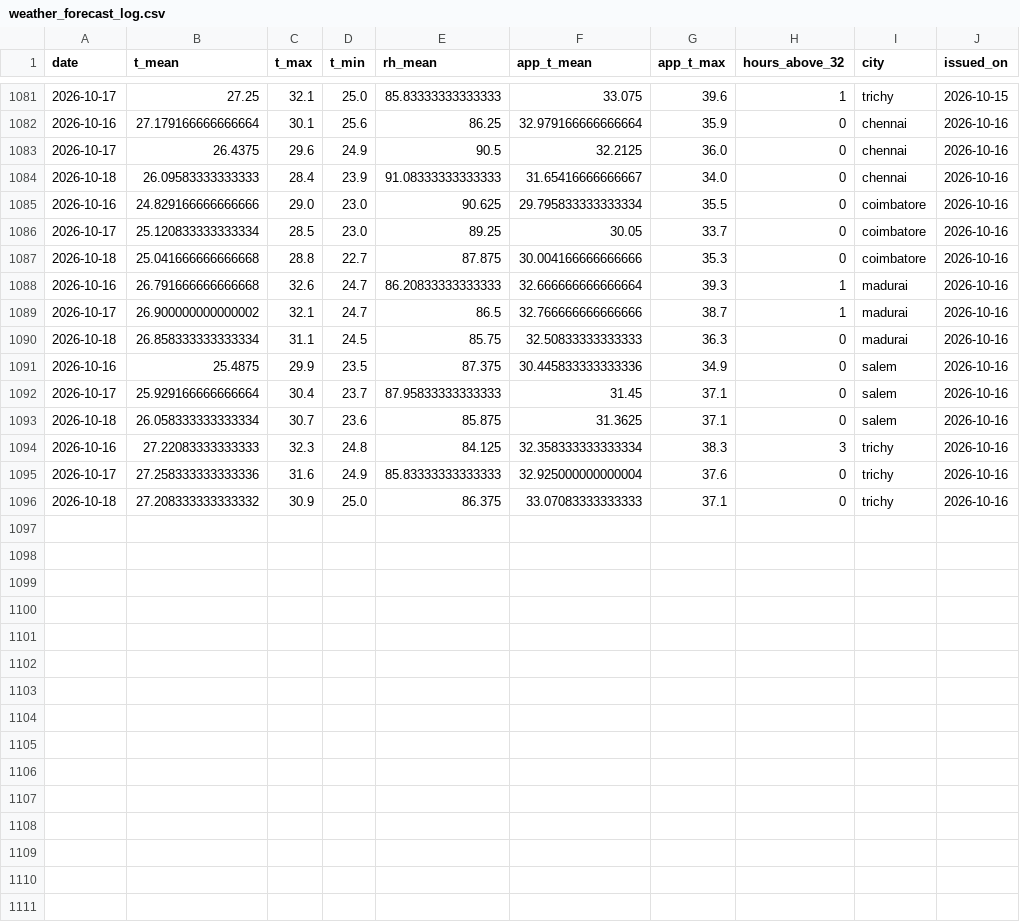
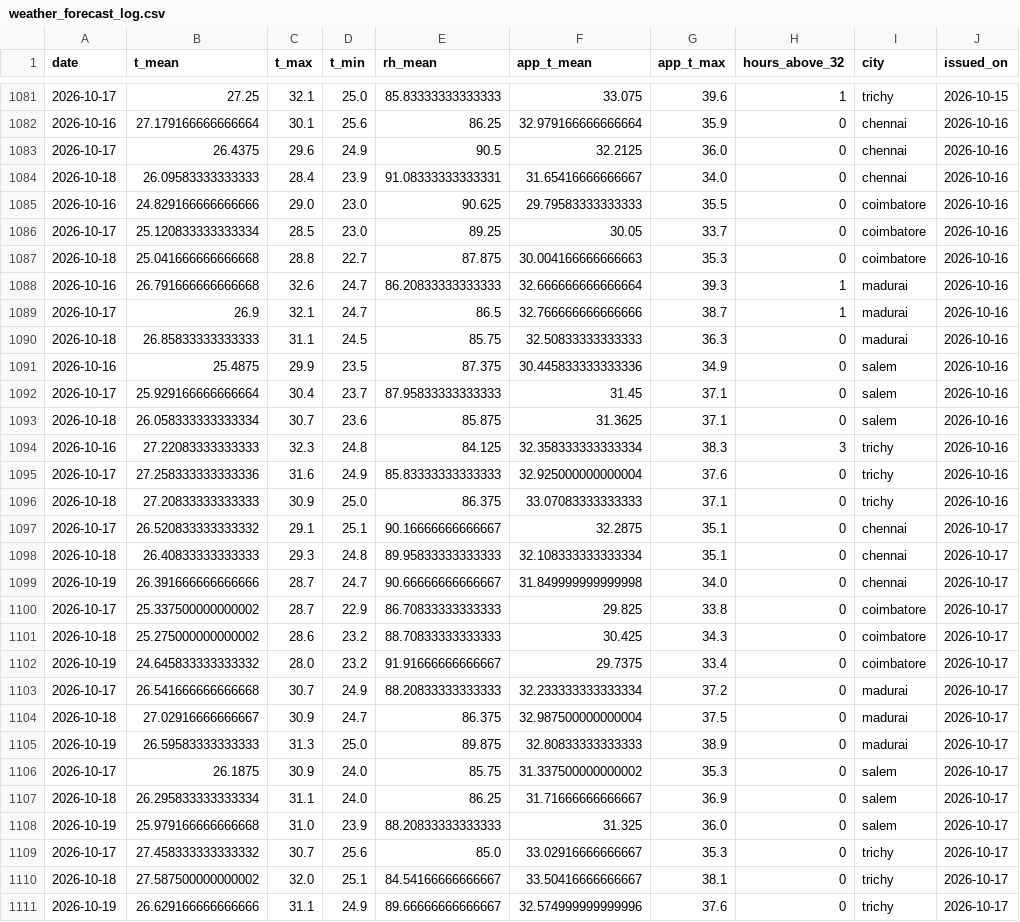
Before and after one commit to gkavin2527/tn-peak-demand, a CSV file: data/weather_forecast_log.csv, drawn as a sheet; only a part is shown, gaps mark what is left out.

```diff
--- a/data/weather_forecast_log.csv
+++ b/data/weather_forecast_log.csv
@@ -1083,9 +1083,9 @@ date,t_mean,t_max,t_min,rh_mean,app_t_mean,app_t_max,hours_above_32,city,issued_
 2026-10-17,26.4375,29.6,24.9,90.5,32.2125,36.0,0,chennai,2026-10-16
-2026-10-18,26.09583333333333,28.4,23.9,91.08333333333333,31.65416666666667,34.0,0,chennai,2026-10-16
-2026-10-16,24.829166666666666,29.0,23.0,90.625,29.795833333333334,35.5,0,coimbatore,2026-10-16
+2026-10-18,26.09583333333333,28.4,23.9,91.08333333333331,31.65416666666667,34.0,0,chennai,2026-10-16
+2026-10-16,24.829166666666666,29.0,23.0,90.625,29.79583333333333,35.5,0,coimbatore,2026-10-16
 2026-10-17,25.120833333333334,28.5,23.0,89.25,30.05,33.7,0,coimbatore,2026-10-16
-2026-10-18,25.041666666666668,28.8,22.7,87.875,30.004166666666666,35.3,0,coimbatore,2026-10-16
+2026-10-18,25.041666666666668,28.8,22.7,87.875,30.004166666666663,35.3,0,coimbatore,2026-10-16
 2026-10-16,26.791666666666668,32.6,24.7,86.20833333333333,32.666666666666664,39.3,1,madurai,2026-10-16
-2026-10-17,26.900000000000002,32.1,24.7,86.5,32.766666666666666,38.7,1,madurai,2026-10-16
-2026-10-18,26.858333333333334,31.1,24.5,85.75,32.50833333333333,36.3,0,madurai,2026-10-16
+2026-10-17,26.9,32.1,24.7,86.5,32.766666666666666,38.7,1,madurai,2026-10-16
+2026-10-18,26.85833333333333,31.1,24.5,85.75,32.50833333333333,36.3,0,madurai,2026-10-16
 2026-10-16,25.4875,29.9,23.5,87.375,30.445833333333336,34.9,0,salem,2026-10-16
@@ -1095,2 +1095,17 @@ date,t_mean,t_max,t_min,rh_mean,app_t_mean,app_t_max,hours_above_32,city,issued_
 2026-10-17,27.258333333333336,31.6,24.9,85.83333333333333,32.925000000000004,37.6,0,trichy,2026-10-16
-2026-10-18,27.208333333333332,30.9,25.0,86.375,33.07083333333333,37.1,0,trichy,2026-10-16
+2026-10-18,27.20833333333333,30.9,25.0,86.375,33.07083333333333,37.1,0,trichy,2026-10-16
+2026-10-17,26.520833333333332,29.1,25.1,90.16666666666667,32.2875,35.1,0,chennai,2026-10-17
+2026-10-18,26.40833333333333,29.3,24.8,89.95833333333333,32.108333333333334,35.1,0,chennai,2026-10-17
+2026-10-19,26.391666666666666,28.7,24.7,90.66666666666667,31.849999999999998,34.0,0,chennai,2026-10-17
+2026-10-17,25.337500000000002,28.7,22.9,86.70833333333333,29.825,33.8,0,coimbatore,2026-10-17
+2026-10-18,25.275000000000002,28.6,23.2,88.70833333333333,30.425,34.3,0,coimbatore,2026-10-17
+2026-10-19,24.645833333333332,28.0,23.2,91.91666666666667,29.7375,33.4,0,coimbatore,2026-10-17
+2026-10-17,26.541666666666668,30.7,24.9,88.20833333333333,32.233333333333334,37.2,0,madurai,2026-10-17
+2026-10-18,27.02916666666667,30.9,24.7,86.375,32.987500000000004,37.5,0,madurai,2026-10-17
+2026-10-19,26.59583333333333,31.3,25.0,89.875,32.80833333333333,38.9,0,madurai,2026-10-17
+2026-10-17,26.1875,30.9,24.0,85.75,31.337500000000002,35.3,0,salem,2026-10-17
+2026-10-18,26.295833333333334,31.1,24.0,86.25,31.71666666666667,36.9,0,salem,2026-10-17
+2026-10-19,25.979166666666668,31.0,23.9,88.20833333333333,31.325,36.0,0,salem,2026-10-17
+2026-10-17,27.458333333333332,30.7,25.6,85.0,33.02916666666667,35.3,0,trichy,2026-10-17
+2026-10-18,27.587500000000002,32.0,25.1,84.54166666666667,33.50416666666667,38.1,0,trichy,2026-10-17
+2026-10-19,26.629166666666666,31.1,24.9,89.66666666666667,32.574999999999996,37.6,0,trichy,2026-10-17
```
Also changed, not shown: 1 other file.
